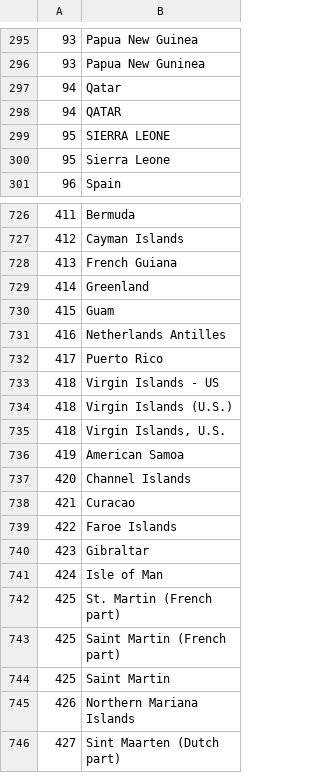
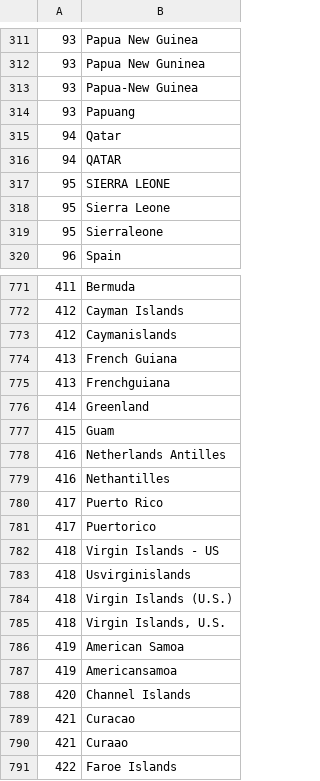
Before and after one commit to bapfeld/vdem-codes, a CSV file: vcode-names.csv, drawn as a sheet; only a part is shown, gaps mark what is left out; the shorter side is filled out with more unchanged rows; the diff covers the shown part only.

```diff
--- a/vcode-names.csv
+++ b/vcode-names.csv
@@ -296,2 +312,4 @@
 93,"Papua New Guninea"
+93,"Papua-New Guinea"
+93,"Papuang"
 94,"Qatar"
@@ -300,2 +318,3 @@
 95,"Sierra Leone"
+95,"Sierraleone"
 96,"Spain"
@@ -727,3 +772,5 @@
 412,"Cayman Islands"
+412,"Caymanislands"
 413,"French Guiana"
+413,"Frenchguiana"
 414,"Greenland"
@@ -731,4 +778,7 @@
 416,"Netherlands Antilles"
+416,"Nethantilles"
 417,"Puerto Rico"
+417,"Puertorico"
 418,"Virgin Islands - US"
+418,"Usvirginislands"
 418,"Virgin Islands (U.S.)"
@@ -736,4 +786,6 @@
 419,"American Samoa"
+419,"Americansamoa"
 420,"Channel Islands"
 421,"Curacao"
+421,"Curaao"
 422,"Faroe Islands"
```
Also changed, not shown: 52 added rows and 1 removed row elsewhere in this file, 1 other file.
